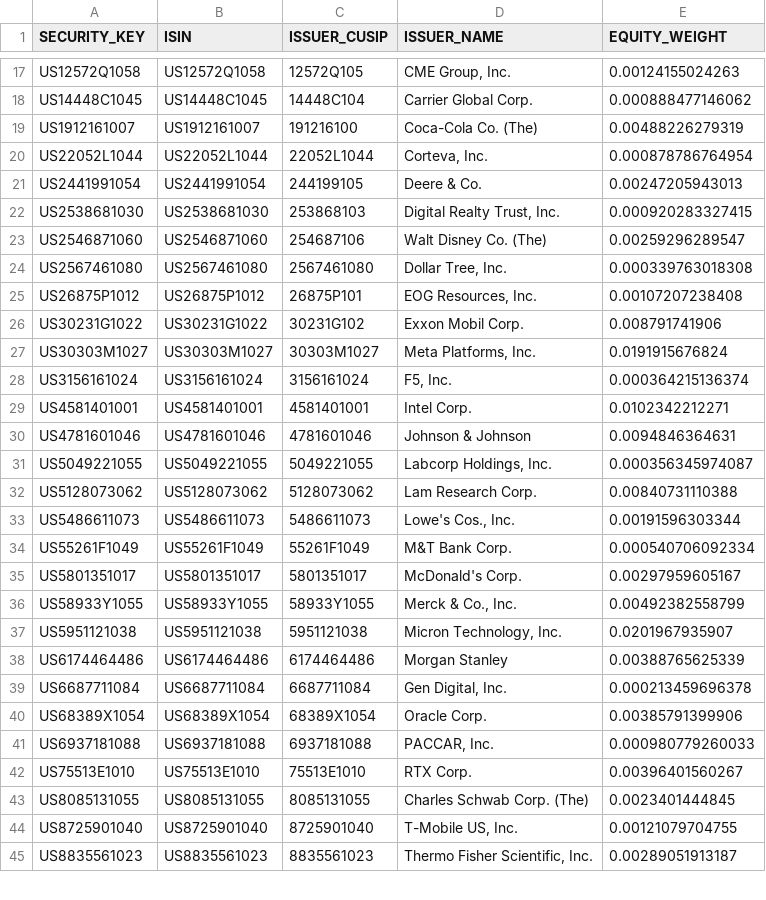
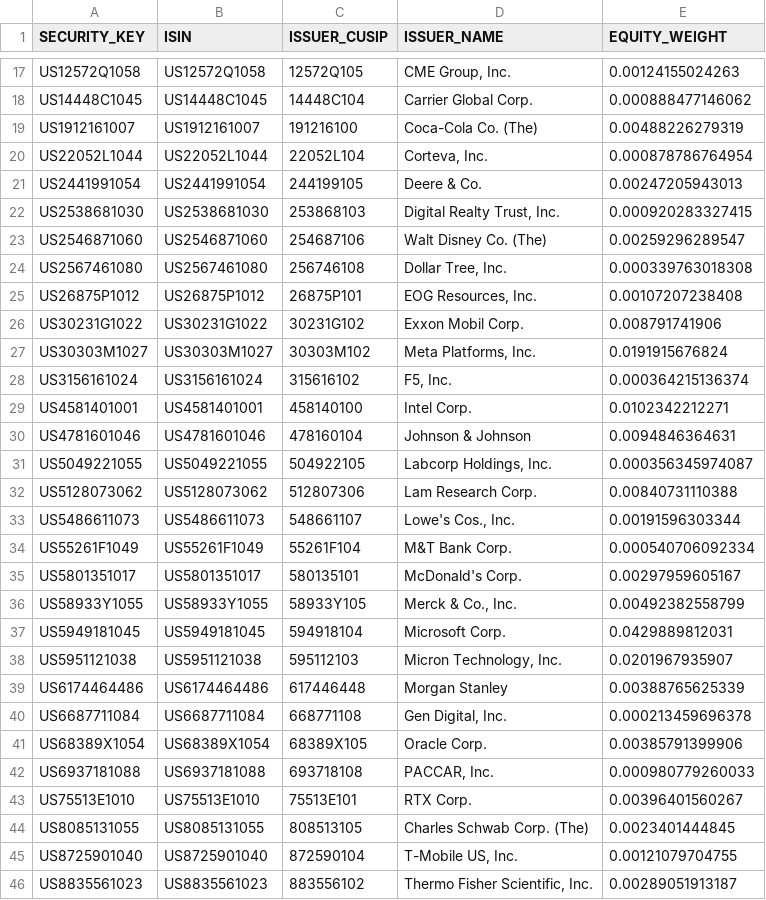
Before and after one commit to tyoungg/market-structure-lab, a CSV file: data/nport_pilot_inputs/ivv_june_2026_compact_equity.csv, drawn as a sheet; only a part is shown, gaps mark what is left out; the diff covers the shown part only.

Commit message:
Correct identifier bridge fields and complete IVV benchmark bucket

```diff
--- a/data/nport_pilot_inputs/ivv_june_2026_compact_equity.csv
+++ b/data/nport_pilot_inputs/ivv_june_2026_compact_equity.csv
@@ -19,3 +19,3 @@ US14448C1045,US14448C1045,14448C104,"Carrier Global Corp.",0.000888477146062
 US1912161007,US1912161007,191216100,"Coca-Cola Co. (The)",0.00488226279319
-US22052L1044,US22052L1044,22052L1044,"Corteva, Inc.",0.000878786764954
+US22052L1044,US22052L1044,22052L104,"Corteva, Inc.",0.000878786764954
 US2441991054,US2441991054,244199105,"Deere & Co.",0.00247205943013
@@ -23,23 +23,24 @@ US2538681030,US2538681030,253868103,"Digital Realty Trust, Inc.",0.0009202833274
 US2546871060,US2546871060,254687106,"Walt Disney Co. (The)",0.00259296289547
-US2567461080,US2567461080,2567461080,"Dollar Tree, Inc.",0.000339763018308
+US2567461080,US2567461080,256746108,"Dollar Tree, Inc.",0.000339763018308
 US26875P1012,US26875P1012,26875P101,"EOG Resources, Inc.",0.00107207238408
 US30231G1022,US30231G1022,30231G102,"Exxon Mobil Corp.",0.008791741906
-US30303M1027,US30303M1027,30303M1027,"Meta Platforms, Inc.",0.0191915676824
-US3156161024,US3156161024,3156161024,"F5, Inc.",0.000364215136374
-US4581401001,US4581401001,4581401001,"Intel Corp.",0.0102342212271
-US4781601046,US4781601046,4781601046,"Johnson & Johnson",0.0094846364631
-US5049221055,US5049221055,5049221055,"Labcorp Holdings, Inc.",0.000356345974087
-US5128073062,US5128073062,5128073062,"Lam Research Corp.",0.00840731110388
-US5486611073,US5486611073,5486611073,"Lowe's Cos., Inc.",0.00191596303344
-US55261F1049,US55261F1049,55261F1049,"M&T Bank Corp.",0.000540706092334
-US5801351017,US5801351017,5801351017,"McDonald's Corp.",0.00297959605167
-US58933Y1055,US58933Y1055,58933Y1055,"Merck & Co., Inc.",0.00492382558799
-US5951121038,US5951121038,5951121038,"Micron Technology, Inc.",0.0201967935907
-US6174464486,US6174464486,6174464486,"Morgan Stanley",0.00388765625339
-US6687711084,US6687711084,6687711084,"Gen Digital, Inc.",0.000213459696378
-US68389X1054,US68389X1054,68389X1054,"Oracle Corp.",0.00385791399906
-US6937181088,US6937181088,6937181088,"PACCAR, Inc.",0.000980779260033
-US75513E1010,US75513E1010,75513E1010,"RTX Corp.",0.00396401560267
-US8085131055,US8085131055,8085131055,"Charles Schwab Corp. (The)",0.0023401444845
-US8725901040,US8725901040,8725901040,"T-Mobile US, Inc.",0.00121079704755
-US8835561023,US8835561023,8835561023,"Thermo Fisher Scientific, Inc.",0.00289051913187
+US30303M1027,US30303M1027,30303M102,"Meta Platforms, Inc.",0.0191915676824
+US3156161024,US3156161024,315616102,"F5, Inc.",0.000364215136374
+US4581401001,US4581401001,458140100,"Intel Corp.",0.0102342212271
+US4781601046,US4781601046,478160104,"Johnson & Johnson",0.0094846364631
+US5049221055,US5049221055,504922105,"Labcorp Holdings, Inc.",0.000356345974087
+US5128073062,US5128073062,512807306,"Lam Research Corp.",0.00840731110388
+US5486611073,US5486611073,548661107,"Lowe's Cos., Inc.",0.00191596303344
+US55261F1049,US55261F1049,55261F104,"M&T Bank Corp.",0.000540706092334
+US5801351017,US5801351017,580135101,"McDonald's Corp.",0.00297959605167
+US58933Y1055,US58933Y1055,58933Y105,"Merck & Co., Inc.",0.00492382558799
+US5949181045,US5949181045,594918104,Microsoft Corp.,0.0429889812031
+US5951121038,US5951121038,595112103,"Micron Technology, Inc.",0.0201967935907
+US6174464486,US6174464486,617446448,"Morgan Stanley",0.00388765625339
+US6687711084,US6687711084,668771108,"Gen Digital, Inc.",0.000213459696378
+US68389X1054,US68389X1054,68389X105,"Oracle Corp.",0.00385791399906
+US6937181088,US6937181088,693718108,"PACCAR, Inc.",0.000980779260033
+US75513E1010,US75513E1010,75513E101,"RTX Corp.",0.00396401560267
+US8085131055,US8085131055,808513105,"Charles Schwab Corp. (The)",0.0023401444845
+US8725901040,US8725901040,872590104,"T-Mobile US, Inc.",0.00121079704755
+US8835561023,US8835561023,883556102,"Thermo Fisher Scientific, Inc.",0.00289051913187
```
Also changed, not shown: 4 edited cells elsewhere in this file.
